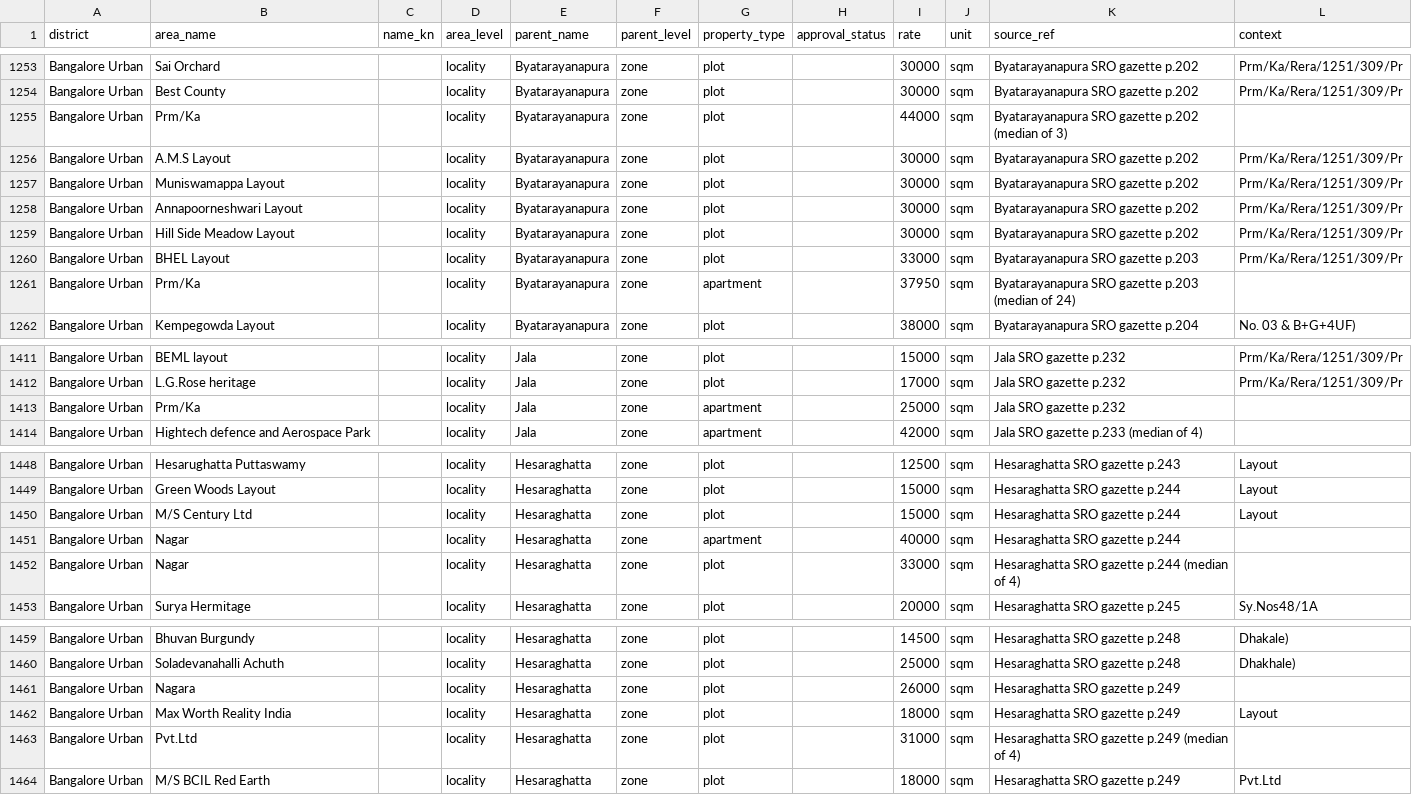
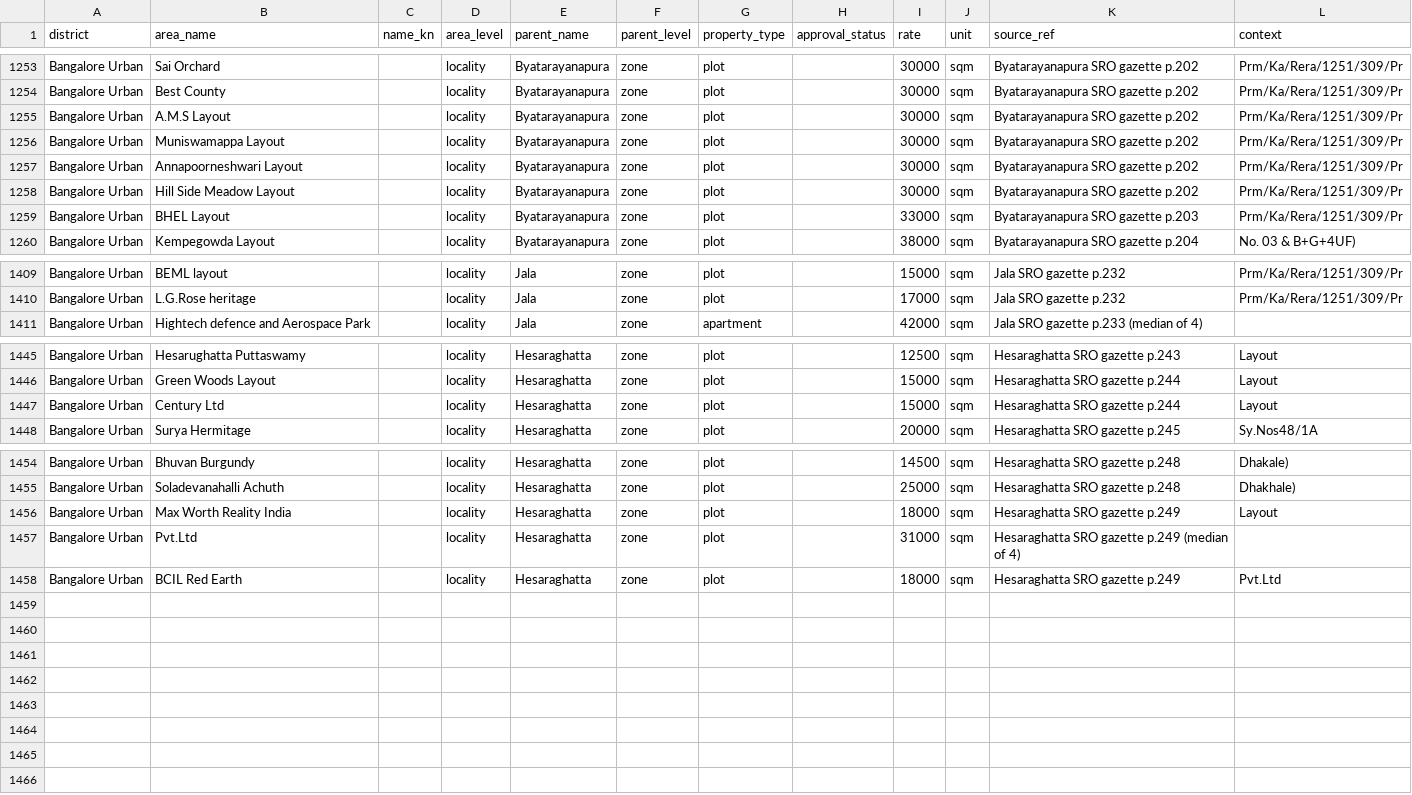
Before and after one commit to m4roon3d/nelabele, a CSV file: data/guidance/bengaluru_urban_gandhinagar_2023.csv, drawn as a sheet; only a part is shown, gaps mark what is left out; the diff covers the shown part only.

```diff
--- a/data/guidance/bengaluru_urban_gandhinagar_2023.csv
+++ b/data/guidance/bengaluru_urban_gandhinagar_2023.csv
@@ -1254,3 +1254,2 @@ Bangalore Urban,Sai Orchard,,locality,Byatarayanapura,zone,plot,,30000,sqm,Byata
 Bangalore Urban,Best County,,locality,Byatarayanapura,zone,plot,,30000,sqm,Byatarayanapura SRO gazette p.202,Prm/Ka/Rera/1251/309/Pr
-Bangalore Urban,Prm/Ka,,locality,Byatarayanapura,zone,plot,,44000,sqm,Byatarayanapura SRO gazette p.202 (median of 3),
 Bangalore Urban,A.M.S Layout,,locality,Byatarayanapura,zone,plot,,30000,sqm,Byatarayanapura SRO gazette p.202,Prm/Ka/Rera/1251/309/Pr
@@ -1260,3 +1259,2 @@ Bangalore Urban,Hill Side Meadow Layout,,locality,Byatarayanapura,zone,plot,,300
 Bangalore Urban,BHEL Layout,,locality,Byatarayanapura,zone,plot,,33000,sqm,Byatarayanapura SRO gazette p.203,Prm/Ka/Rera/1251/309/Pr
-Bangalore Urban,Prm/Ka,,locality,Byatarayanapura,zone,apartment,,37950,sqm,Byatarayanapura SRO gazette p.203 (median of 24),
 Bangalore Urban,Kempegowda Layout,,locality,Byatarayanapura,zone,plot,,38000,sqm,Byatarayanapura SRO gazette p.204,No. 03 & B+G+4UF)
@@ -1412,3 +1410,2 @@ Bangalore Urban,BEML layout,,locality,Jala,zone,plot,,15000,sqm,Jala SRO gazette
 Bangalore Urban,L.G.Rose heritage,,locality,Jala,zone,plot,,17000,sqm,Jala SRO gazette p.232,Prm/Ka/Rera/1251/309/Pr
-Bangalore Urban,Prm/Ka,,locality,Jala,zone,apartment,,25000,sqm,Jala SRO gazette p.232,
 Bangalore Urban,Hightech defence and Aerospace Park,,locality,Jala,zone,apartment,,42000,sqm,Jala SRO gazette p.233 (median of 4),
@@ -1449,5 +1446,3 @@ Bangalore Urban,Hesarughatta Puttaswamy,,locality,Hesaraghatta,zone,plot,,12500,
 Bangalore Urban,Green Woods Layout,,locality,Hesaraghatta,zone,plot,,15000,sqm,Hesaraghatta SRO gazette p.244,Layout
-Bangalore Urban,M/S Century Ltd,,locality,Hesaraghatta,zone,plot,,15000,sqm,Hesaraghatta SRO gazette p.244,Layout
-Bangalore Urban,Nagar,,locality,Hesaraghatta,zone,apartment,,40000,sqm,Hesaraghatta SRO gazette p.244,
-Bangalore Urban,Nagar,,locality,Hesaraghatta,zone,plot,,33000,sqm,Hesaraghatta SRO gazette p.244 (median of 4),
+Bangalore Urban,Century Ltd,,locality,Hesaraghatta,zone,plot,,15000,sqm,Hesaraghatta SRO gazette p.244,Layout
 Bangalore Urban,Surya Hermitage,,locality,Hesaraghatta,zone,plot,,20000,sqm,Hesaraghatta SRO gazette p.245,Sy.Nos48/1A
@@ -1460,5 +1455,4 @@ Bangalore Urban,Bhuvan Burgundy,,locality,Hesaraghatta,zone,plot,,14500,sqm,Hesa
 Bangalore Urban,Soladevanahalli Achuth,,locality,Hesaraghatta,zone,plot,,25000,sqm,Hesaraghatta SRO gazette p.248,Dhakhale)
-Bangalore Urban,Nagara,,locality,Hesaraghatta,zone,plot,,26000,sqm,Hesaraghatta SRO gazette p.249,
 Bangalore Urban,Max Worth Reality India,,locality,Hesaraghatta,zone,plot,,18000,sqm,Hesaraghatta SRO gazette p.249,Layout
 Bangalore Urban,Pvt.Ltd,,locality,Hesaraghatta,zone,plot,,31000,sqm,Hesaraghatta SRO gazette p.249 (median of 4),
-Bangalore Urban,M/S BCIL Red Earth,,locality,Hesaraghatta,zone,plot,,18000,sqm,Hesaraghatta SRO gazette p.249,Pvt.Ltd
+Bangalore Urban,BCIL Red Earth,,locality,Hesaraghatta,zone,plot,,18000,sqm,Hesaraghatta SRO gazette p.249,Pvt.Ltd
```
Also changed, not shown: 26 edited cells elsewhere in this file, data/guidance/bengaluru_urban_basavanagudi_2023.csv, data/guidance/bengaluru_urban_jayanagar_2023.csv, 14 other files.
